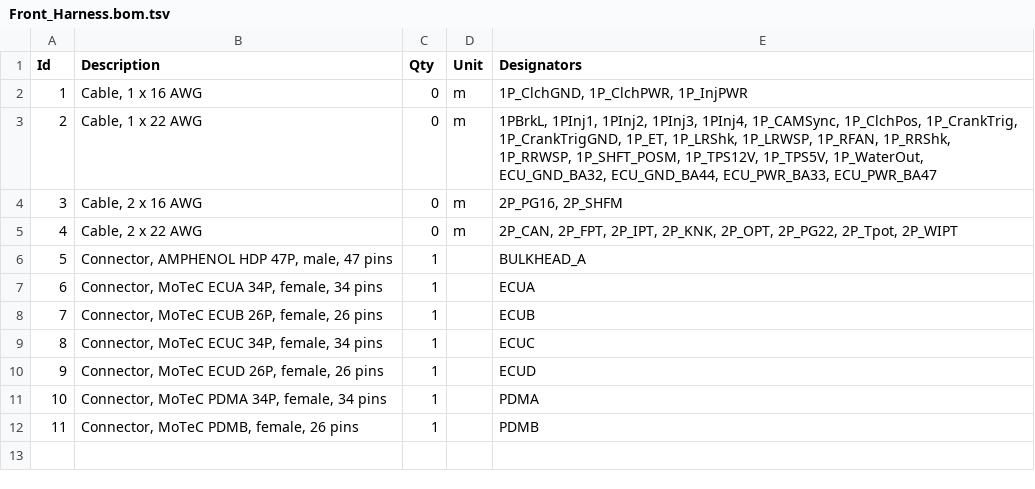
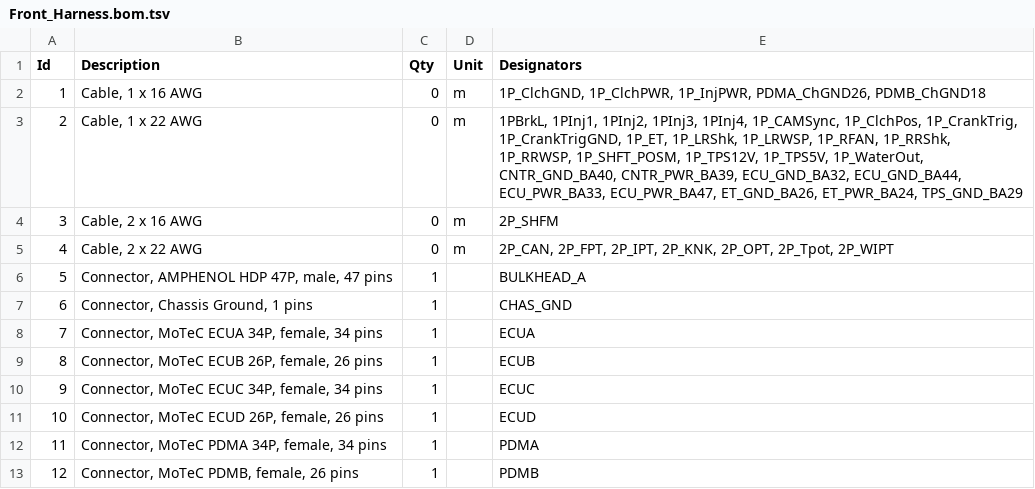
Before and after one commit to BetterPetr/RM25_Harness, a TSV file: wiring-env/Harness25/Front_Harness/Front_Harness.bom.tsv, drawn as a sheet; addresses are those after the commit; the diff names each change by its address in the sheet, - before the commit and + after, or states it on an @@ line.

Commit message:
update to front

```diff
--- a/wiring-env/Harness25/Front_Harness/Front_Harness.bom.tsv
+++ b/wiring-env/Harness25/Front_Harness/Front_Harness.bom.tsv
-E2 (Designators): 1P_ClchGND, 1P_ClchPWR, 1P_InjPWR
+E2 (Designators): 1P_ClchGND, 1P_ClchPWR, 1P_InjPWR, PDMA_ChGND26, PDMB_ChGND18
-E3 (Designators): …1P_TPS5V, 1P_WaterOut, ECU_GND_BA32, ECU_GND_BA44, ECU_PWR_BA33, ECU_PWR_BA47
+E3 (Designators): …1P_TPS5V, 1P_WaterOut, CNTR_GND_BA40, CNTR_PWR_BA39, ECU_GND_BA32, ECU_GND_BA44, ECU_PWR_BA33, ECU_PWR_BA47, ET_GND_BA26, ET_PWR_BA24, TPS_GND_BA29
-E4 (Designators): 2P_PG16, 2P_SHFM
+E4 (Designators): 2P_SHFM
-E5 (Designators): …2P_KNK, 2P_OPT, 2P_PG22, 2P_Tpot, 2P_WIPT
+E5 (Designators): …2P_KNK, 2P_OPT, 2P_Tpot, 2P_WIPT
+row 7: 6 | Connector, Chassis Ground, 1 pins | 1 |  | CHAS_GND
@@ column A (Id) renumbered from row 8 down @@
```
Also changed, not shown: 5 other files.
